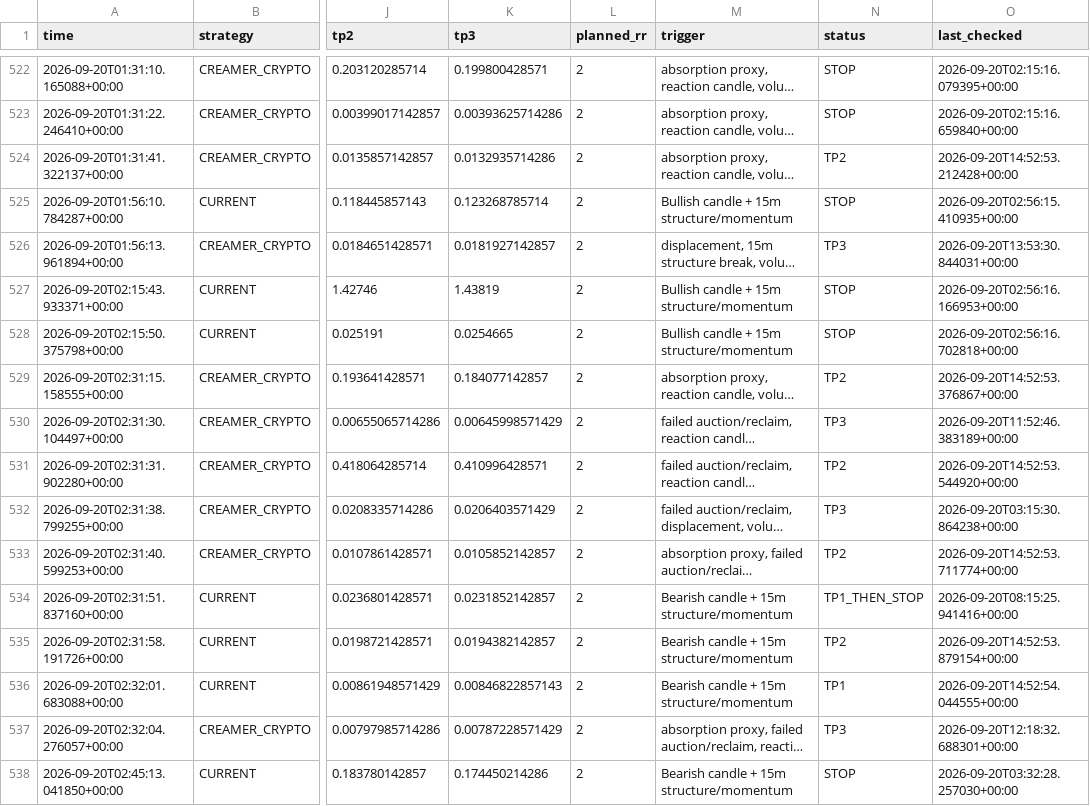
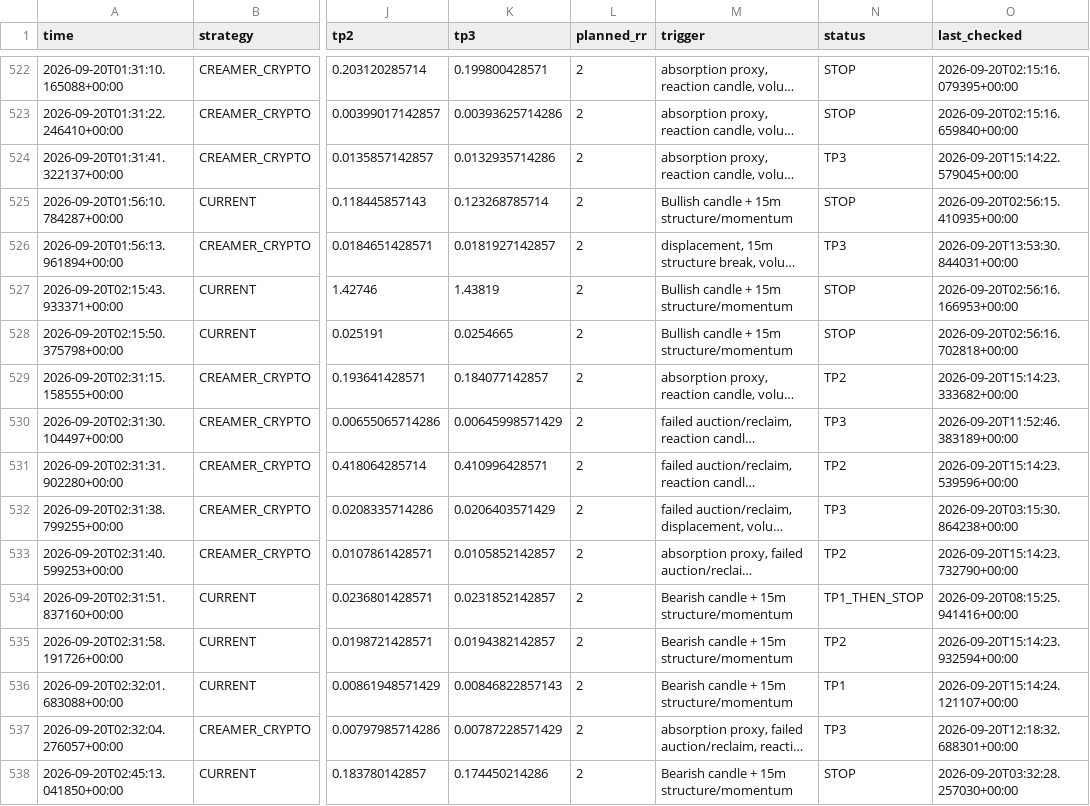
Before and after one commit to kdb9vj98fh-cmd/Crypto-scanner, a CSV file: signals.csv, drawn as a sheet; only a part is shown, gaps mark what is left out; long unchanged cells end in …; the diff covers the shown part only; the diff names each change by its address in the sheet, - before the commit and + after, or states it on an @@ line.

```diff
--- a/signals.csv
+++ b/signals.csv
-N524 (status): TP2
+N524 (status): TP3
-O524 (last_checked): 2026-09-20T14:52:53.212428+00:00
+O524 (last_checked): 2026-09-20T15:14:22.579045+00:00
-O529 (last_checked): 2026-09-20T14:52:53.376867+00:00
+O529 (last_checked): 2026-09-20T15:14:23.333682+00:00
-O531 (last_checked): 2026-09-20T14:52:53.544920+00:00
+O531 (last_checked): 2026-09-20T15:14:23.539596+00:00
-O533 (last_checked): 2026-09-20T14:52:53.711774+00:00
+O533 (last_checked): 2026-09-20T15:14:23.732790+00:00
-O535 (last_checked): 2026-09-20T14:52:53.879154+00:00
+O535 (last_checked): 2026-09-20T15:14:23.932594+00:00
-O536 (last_checked): 2026-09-20T14:52:54.044555+00:00
+O536 (last_checked): 2026-09-20T15:14:24.121107+00:00
```
Also changed, not shown: 3 added rows and 147 edited cells elsewhere in this file.
